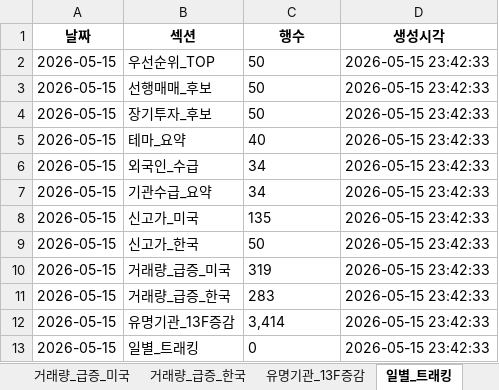
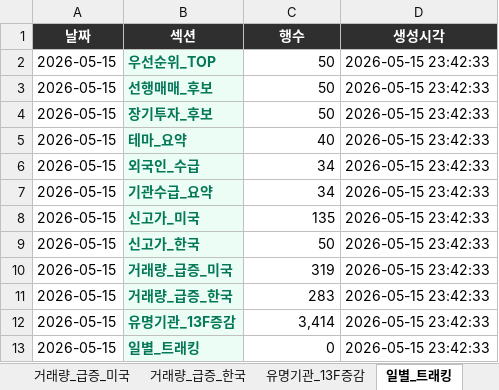
Before and after one commit to dicacros-gif/codex, an Excel workbook: reports/latest.xlsx, sheet 일별_트래킹, drawn as a sheet; values as stored, in another font and other column widths than the file's, no borders; the diff names each change by its address in the sheet, - before the commit and + after, or states it on an @@ line.

```diff
--- a/reports/latest.xlsx (sheet 일별_트래킹)
+++ b/reports/latest.xlsx (sheet 일별_트래킹)
@@ A1:D1 fill: none → #2F2F2F, text colour: black → #FFFFFF @@
@@ B2:B13 fill: none → #ECFDF5, bold: off → on, text colour: black → #047857 @@
-C2:C13 alignment: left
+C2:C13 alignment: right
```
Also changed, not shown: sheet 거래량_급증_미국, sheet 거래량_급증_한국, sheet 신고가_미국, sheet 우선순위_TOP, sheet 선행매매_후보, sheet 신고가_한국, 5 more sheets, 4 other files.
